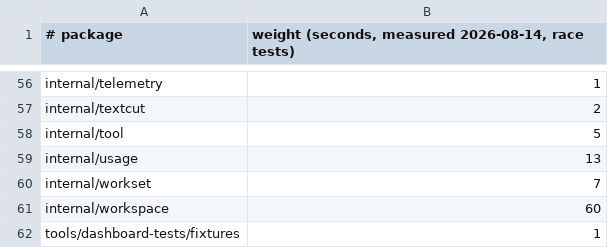
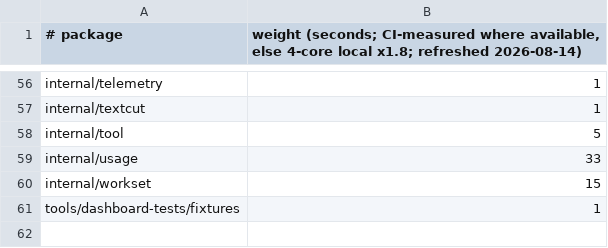
Before and after one commit to matt-riley/waffle, a TSV file: scripts/ci-test-shard-weights.tsv, drawn as a sheet; only a part is shown, gaps mark what is left out; the diff covers the shown part only; the diff names each change by its address in the sheet, - before the commit and + after, or states it on an @@ line.

Commit message:
ci: split workspace package tests across two runners
CI timing showed internal/workspace alone takes 369s of race test time on
a 4-vCPU runner — roughly half of the whole suite — because its 84
sequential tests spin heartbeat/poll goroutines that thrash under -race.
Package-level sharding cannot help: any shard containing workspace is
stuck at that floor.

Split the workspace package itself by test name (-run) across two
parallel runners using measured per-test weights, and rebalance the
remaining 60 packages across three shards using CI-measured package
weights (regenerated ci-test-shard-weights.tsv from the actual run).

Expected: test phase drops from 390s to ~190s, main CI to ~5-6 min.

```diff
--- a/scripts/ci-test-shard-weights.tsv
+++ b/scripts/ci-test-shard-weights.tsv
-B1: weight (seconds, measured 2026-08-14, race tests)
+B1: weight (seconds; CI-measured where available, else 4-core local x1.8; refreshed 2026-08-14)
-B57: 2
+B57: 1
-B59: 13
+B59: 33
-B60: 7
+B60: 15
-row 61: internal/workspace | 60
```
Also changed, not shown: 40 edited cells elsewhere in this file, 3 other files.
